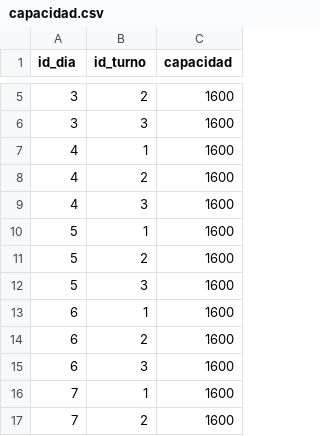
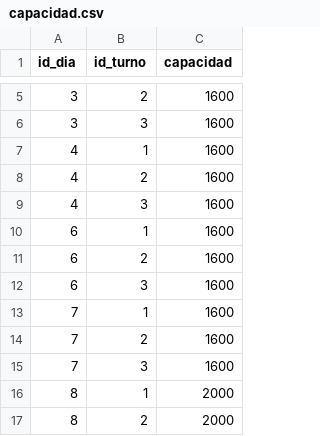
Before and after one commit to FacundoSpira/proyecto-grado, a CSV file: casos/caso_lg/capacidad.csv, drawn as a sheet; only a part is shown, gaps mark what is left out; the shorter side is filled out with more unchanged rows; the diff names each change by its address in the sheet, - before the commit and + after, or states it on an @@ line.

```diff
--- a/casos/caso_lg/capacidad.csv
+++ b/casos/caso_lg/capacidad.csv
-row 10: 5 | 1 | 1600
-row 11: 5 | 2 | 1600
-row 12: 5 | 3 | 1600
```
Also changed, not shown: 2 other files.
